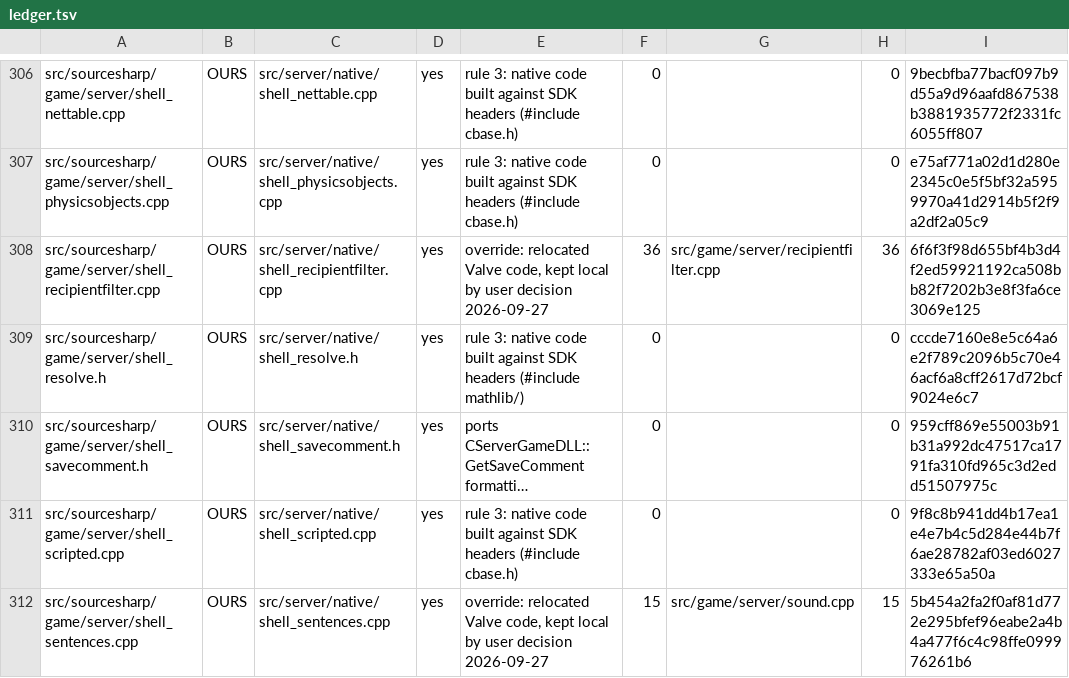
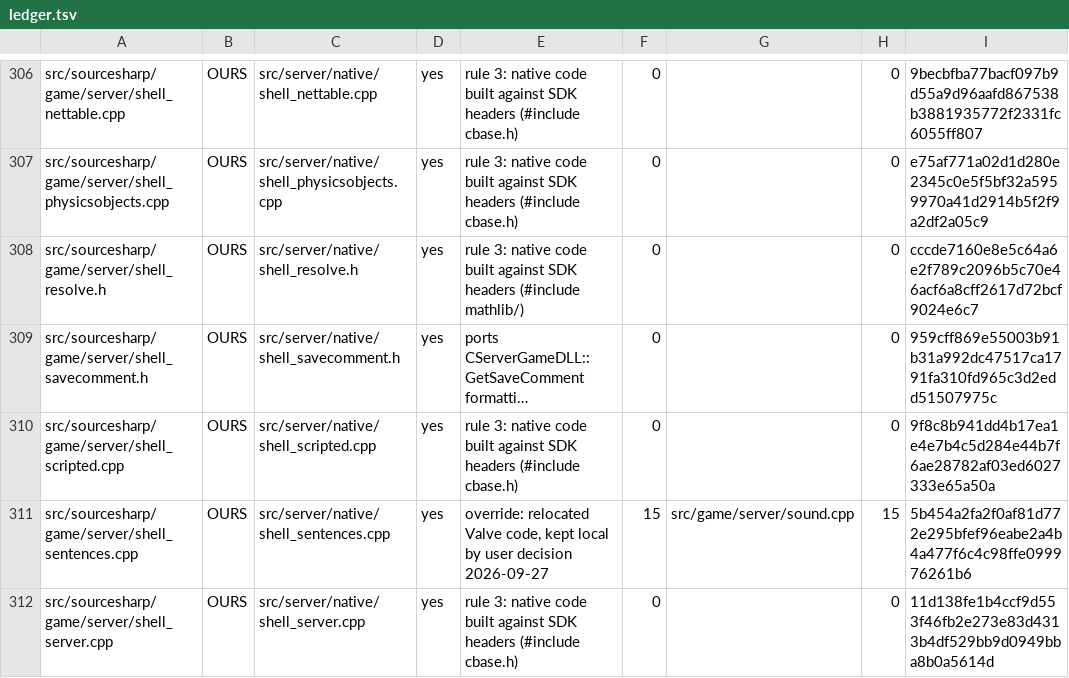
Before and after one commit to muflub/source-sdk-sharp, a TSV file: docs/move/ledger.tsv, drawn as a sheet; only a part is shown, gaps mark what is left out; the shorter side is filled out with more unchanged rows; long unchanged cells end in ….

```diff
--- a/docs/move/ledger.tsv
+++ b/docs/move/ledger.tsv
@@ -307,3 +307,2 @@ src/sourcesharp/game/server/shell_nettable.cpp	OURS	src/server/native/shell_nett
 src/sourcesharp/game/server/shell_physicsobjects.cpp	OURS	src/server/native/shell_physicsobjects.cpp	yes	rule 3: native code built against SDK headers (#include cbase.h)	0		0	e75af771a02d1d280e2345c0e5f5bf32a5959970a41d2914b5f2f9a2df2a05c9
-src/sourcesharp/game/server/shell_recipientfilter.cpp	OURS	src/server/native/shell_recipientfilter.cpp	yes	override: relocated Valve code, kept local by user decision 2026-09-27	36	src/game/server/recipientfilter.cpp	36	6f6f3f98d655bf4b3d4f2ed59921192ca508bb82f7202b3e8f3fa6ce3069e125
 src/sourcesharp/game/server/shell_resolve.h	OURS	src/server/native/shell_resolve.h	yes	rule 3: native code built against SDK headers (#include mathlib/)	0		0	cccde7160e8e5c64a6e2f789c2096b5c70e46acf6a8cff2617d72bcf9024e6c7
```
Also changed, not shown: docs/globals-ledger.tsv, docs/globals-ratchet.tsv, 53 other files.
